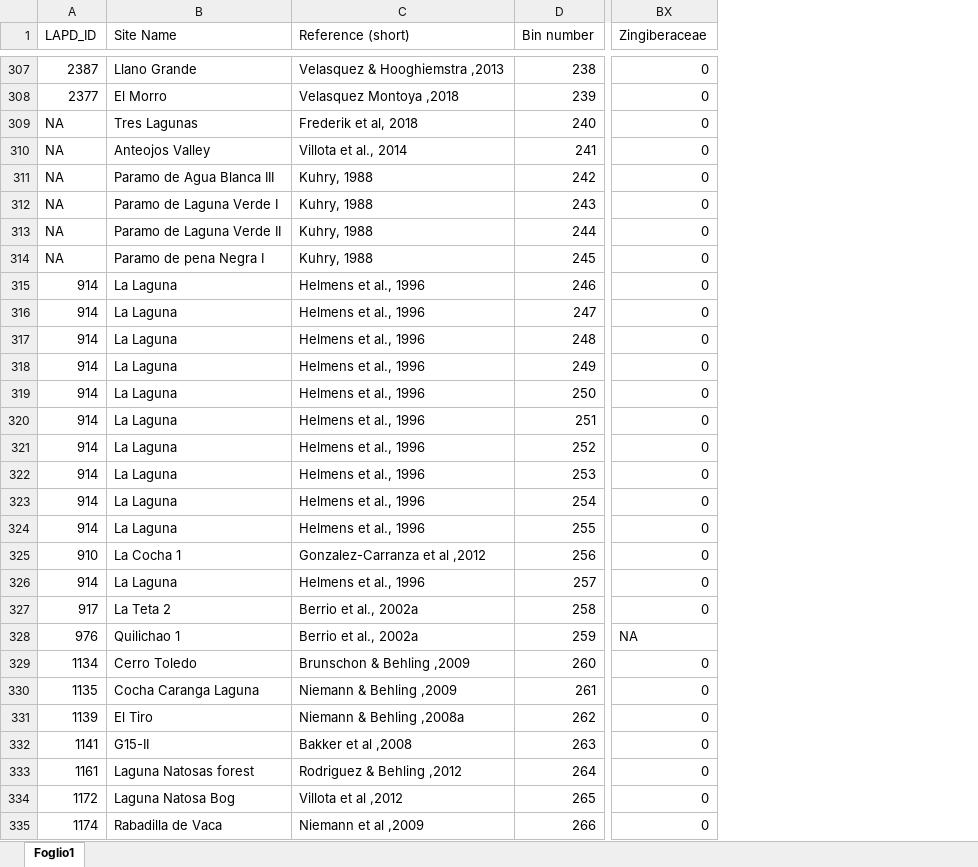
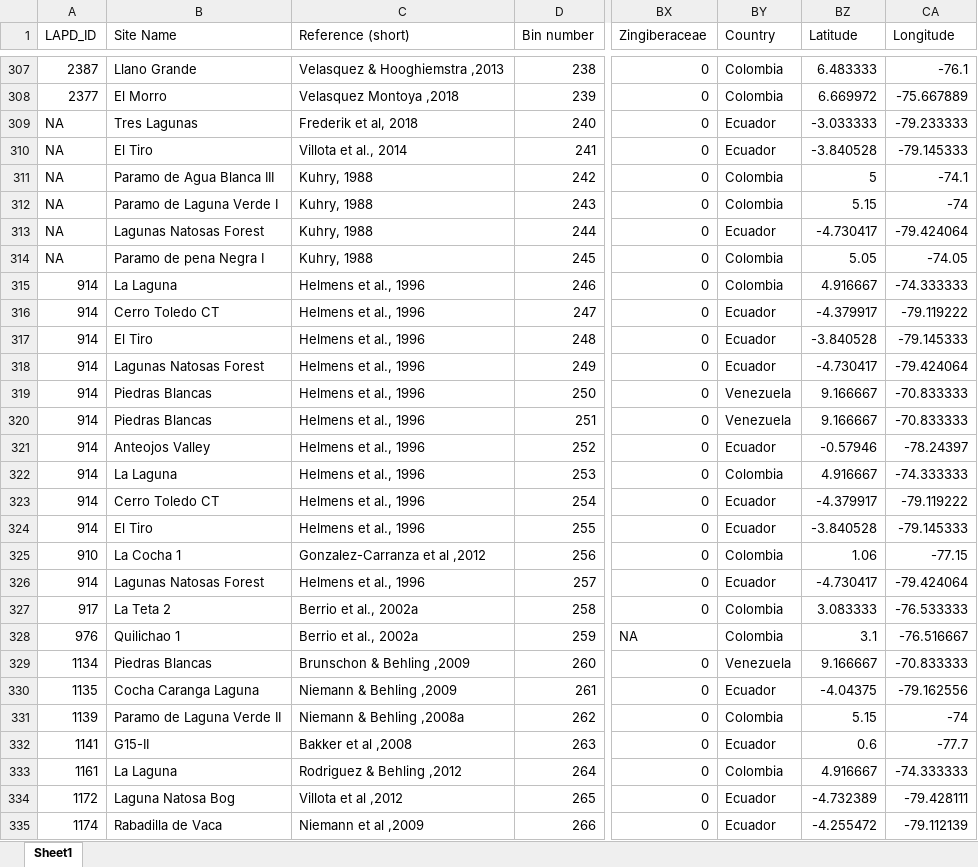
Before and after one commit to midoriyajima/humans-andes, an Excel workbook: data/Datasheet.xlsx, sheet Sheet1, drawn as a sheet; only a part is shown, gaps mark what is left out; values as stored, in another font and other column widths than the file's, no cell formats; the diff covers the shown part only; the diff names each change by its address in the sheet, - before the commit and + after, or states it on an @@ line.

```diff
--- a/data/Datasheet.xlsx (sheet Sheet1)
+++ b/data/Datasheet.xlsx (sheet Sheet1)
-sheet tab: Foglio1
+sheet tab: Sheet1
+column BY (Country), rows 307-335: Colombia | Colombia | Ecuador | Ecuador | Colombia | Colombia | Ecuador | Colombia | Colombia | Ecuador | Ecuador | Ecuador | Venezuela | Venezuela | Ecuador | Colombia | Ecuador | Ecuador | Colombia | Ecuador | Colombia | Colombia | Venezuela | Ecuador | Colombia | Ecuador | Colombia | Ecuador | Ecuador
+column BZ (Latitude), rows 307-335: 6.483333 | 6.669972 | -3.033333 | -3.840528 | 5 | 5.15 | -4.730417 | 5.05 | 4.916667 | -4.379917 | -3.840528 | -4.730417 | 9.166667 | 9.166667 | -0.57946 | 4.916667 | -4.379917 | -3.840528 | 1.06 | -4.730417 | 3.083333 | 3.1 | 9.166667 | -4.04375 | 5.15 | 0.6 | 4.916667 | -4.732389 | -4.255472
+column CA (Longitude), rows 307-335: -76.1 | -75.667889 | -79.233333 | -79.145333 | -74.1 | -74 | -79.424064 | -74.05 | -74.333333 | -79.119222 | -79.145333 | -79.424064 | -70.833333 | -70.833333 | -78.24397 | -74.333333 | -79.119222 | -79.145333 | -77.15 | -79.424064 | -76.533333 | -76.516667 | -70.833333 | -79.162556 | -74 | -77.7 | -74.333333 | -79.428111 | -79.112139
-B310 (Site Name): Anteojos Valley
+B310 (Site Name): El Tiro
-B313 (Site Name): Paramo de Laguna Verde II
+B313 (Site Name): Lagunas Natosas Forest
-B316 (Site Name): La Laguna
+B316 (Site Name): Cerro Toledo CT
-B317 (Site Name): La Laguna
+B317 (Site Name): El Tiro
-B318 (Site Name): La Laguna
+B318 (Site Name): Lagunas Natosas Forest
-B319:B320 (Site Name): La Laguna
+B319:B320 (Site Name): Piedras Blancas
-B321 (Site Name): La Laguna
+B321 (Site Name): Anteojos Valley
-B323 (Site Name): La Laguna
+B323 (Site Name): Cerro Toledo CT
-B324 (Site Name): La Laguna
+B324 (Site Name): El Tiro
-B326 (Site Name): La Laguna
+B326 (Site Name): Lagunas Natosas Forest
-B329 (Site Name): Cerro Toledo
+B329 (Site Name): Piedras Blancas
-B331 (Site Name): El Tiro
+B331 (Site Name): Paramo de Laguna Verde II
-B333 (Site Name): Laguna Natosas forest
+B333 (Site Name): La Laguna
```
Also changed, not shown: 165 edited cells elsewhere in this sheet, cell formats, formulas that keep their value, 3 other files.
